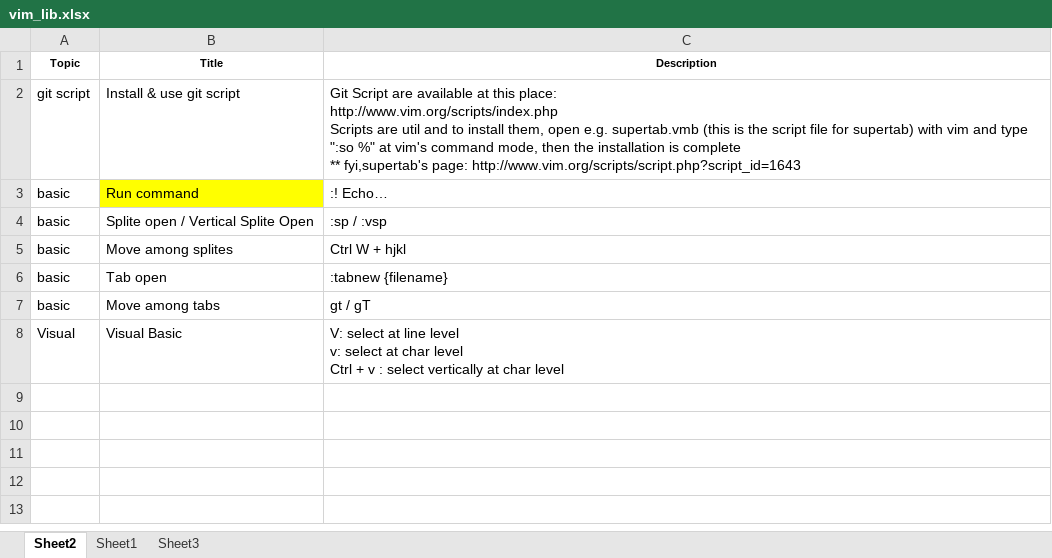
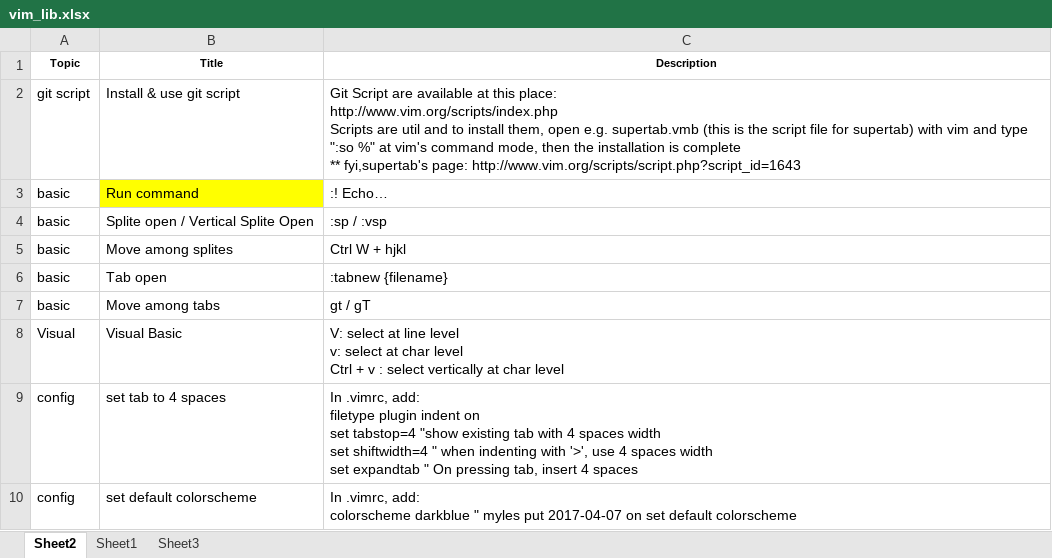
Before and after one commit to mylesieong/code_library, an Excel workbook: vim_lib.xlsx, sheet Sheet2, drawn as a sheet; values as stored, in another font and other column widths than the file's, no borders; ↵ is a line break in a cell; the diff names each change by its address in the sheet, - before the commit and + after, or states it on an @@ line.

Commit message:
Add entry on set vimrc tab to space & colorscheme

```diff
--- a/vim_lib.xlsx (sheet Sheet2)
+++ b/vim_lib.xlsx (sheet Sheet2)
+row 9: config | set tab to 4 spaces | In .vimrc, add: ↵ filetype plugin indent on ↵ set tabstop=4 "show existing tab with 4 spaces width ↵ set shiftwidth=4 " when indenting with '>', use 4 spaces width ↵ set expandtab " On pressing tab, insert 4 spaces
+row 10: config | set default colorscheme | In .vimrc, add: ↵ colorscheme darkblue " myles put 2017-04-07 on set default colorscheme
```
